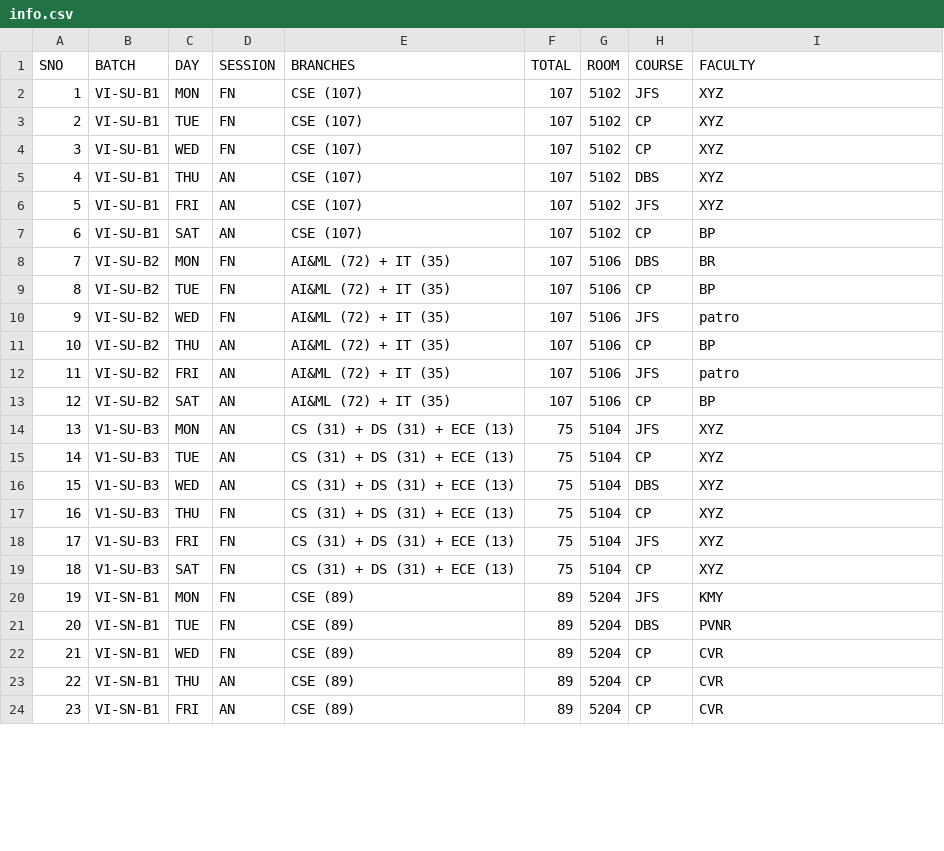
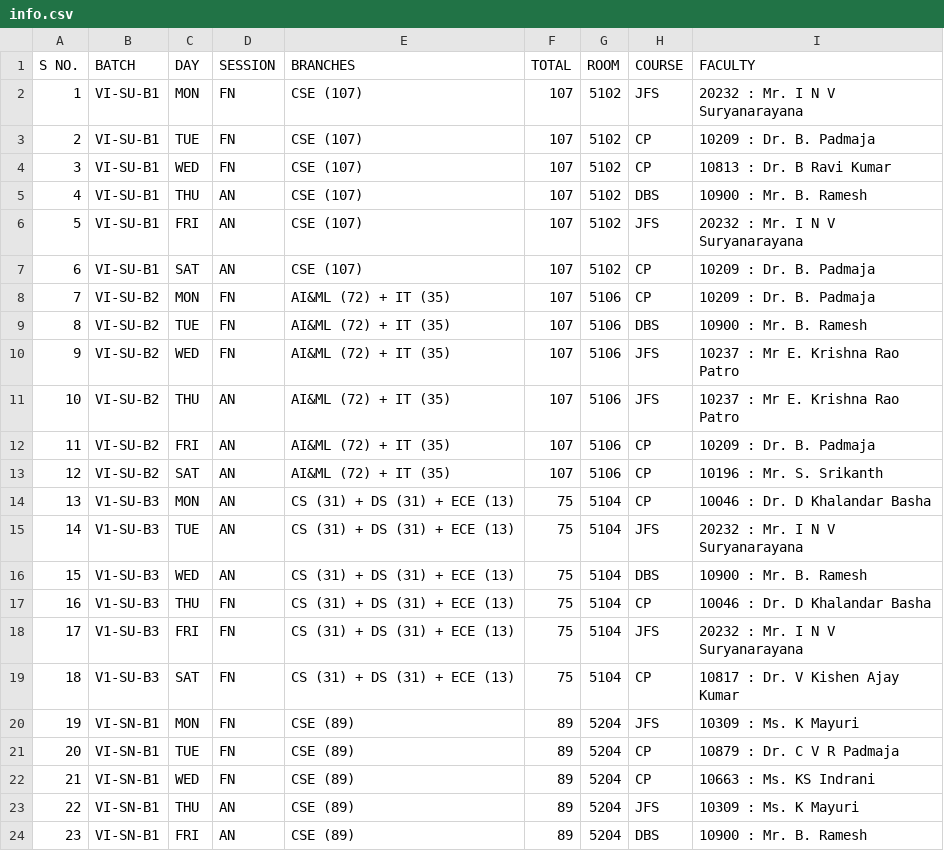
Before and after one commit to Jayanth612/JFS_VISEM, a CSV file: public/Table/info.csv, drawn as a sheet; only a part is shown; the diff covers the shown part only.

```diff
--- a/public/Table/info.csv
+++ b/public/Table/info.csv
@@ -1,24 +1,24 @@
-SNO,BATCH,DAY,SESSION,BRANCHES,TOTAL,ROOM,COURSE,FACULTY
-1,VI-SU-B1,MON,FN,CSE (107),107,5102,JFS,XYZ
-2,VI-SU-B1,TUE,FN,CSE (107),107,5102,CP,XYZ
-3,VI-SU-B1,WED,FN,CSE (107),107,5102,CP,XYZ
-4,VI-SU-B1,THU,AN,CSE (107),107,5102,DBS,XYZ
-5,VI-SU-B1,FRI,AN,CSE (107),107,5102,JFS,XYZ
-6,VI-SU-B1,SAT,AN,CSE (107),107,5102,CP,BP
-7,VI-SU-B2,MON,FN,AI&ML (72) + IT (35),107,5106,DBS,BR
-8,VI-SU-B2,TUE,FN,AI&ML (72) + IT (35),107,5106,CP,BP
-9,VI-SU-B2,WED,FN,AI&ML (72) + IT (35),107,5106,JFS,patro
-10,VI-SU-B2,THU,AN,AI&ML (72) + IT (35),107,5106,CP,BP
-11,VI-SU-B2,FRI,AN,AI&ML (72) + IT (35),107,5106,JFS,patro
-12,VI-SU-B2,SAT,AN,AI&ML (72) + IT (35),107,5106,CP,BP
-13,V1-SU-B3,MON,AN,CS (31) + DS (31) + ECE (13),75,5104,JFS,XYZ
-14,V1-SU-B3,TUE,AN,CS (31) + DS (31) + ECE (13),75,5104,CP,XYZ
-15,V1-SU-B3,WED,AN,CS (31) + DS (31) + ECE (13),75,5104,DBS,XYZ
-16,V1-SU-B3,THU,FN,CS (31) + DS (31) + ECE (13),75,5104,CP,XYZ
-17,V1-SU-B3,FRI,FN,CS (31) + DS (31) + ECE (13),75,5104,JFS,XYZ
-18,V1-SU-B3,SAT,FN,CS (31) + DS (31) + ECE (13),75,5104,CP,XYZ
-19,VI-SN-B1,MON,FN,CSE (89),89,5204,JFS,KMY
-20,VI-SN-B1,TUE,FN,CSE (89),89,5204,DBS,PVNR
-21,VI-SN-B1,WED,FN,CSE (89),89,5204,CP,CVR
-22,VI-SN-B1,THU,AN,CSE (89),89,5204,CP,CVR
-23,VI-SN-B1,FRI,AN,CSE (89),89,5204,CP,CVR
+S NO.,BATCH,DAY,SESSION,BRANCHES,TOTAL,ROOM,COURSE,FACULTY,
+1,VI-SU-B1,MON,FN,CSE (107),107,5102,JFS, 20232 : Mr. I N V Suryanarayana,
+2,VI-SU-B1,TUE,FN,CSE (107),107,5102,CP,10209 : Dr. B. Padmaja,
+3,VI-SU-B1,WED,FN,CSE (107),107,5102,CP,10813 : Dr. B Ravi Kumar,
+4,VI-SU-B1,THU,AN,CSE (107),107,5102,DBS,10900 : Mr. B. Ramesh,
+5,VI-SU-B1,FRI,AN,CSE (107),107,5102,JFS, 20232 : Mr. I N V Suryanarayana,
+6,VI-SU-B1,SAT,AN,CSE (107),107,5102,CP,10209 : Dr. B. Padmaja,
+7,VI-SU-B2,MON,FN,AI&ML (72) + IT (35),107,5106,CP,10209 : Dr. B. Padmaja,
+8,VI-SU-B2,TUE,FN,AI&ML (72) + IT (35),107,5106,DBS,10900 : Mr. B. Ramesh,
+9,VI-SU-B2,WED,FN,AI&ML (72) + IT (35),107,5106,JFS,10237 :  Mr E. Krishna Rao Patro,
+10,VI-SU-B2,THU,AN,AI&ML (72) + IT (35),107,5106,JFS,10237 :  Mr E. Krishna Rao Patro,
+11,VI-SU-B2,FRI,AN,AI&ML (72) + IT (35),107,5106,CP,10209 : Dr. B. Padmaja,
+12,VI-SU-B2,SAT,AN,AI&ML (72) + IT (35),107,5106,CP,10196 : Mr. S. Srikanth,
+13,V1-SU-B3,MON,AN,CS (31) + DS (31) + ECE (13),75,5104,CP,10046 : Dr. D Khalandar Basha,
+14,V1-SU-B3,TUE,AN,CS (31) + DS (31) + ECE (13),75,5104,JFS, 20232 : Mr. I N V Suryanarayana,
+15,V1-SU-B3,WED,AN,CS (31) + DS (31) + ECE (13),75,5104,DBS,10900 : Mr. B. Ramesh,
+16,V1-SU-B3,THU,FN,CS (31) + DS (31) + ECE (13),75,5104,CP,10046 : Dr. D Khalandar Basha,
+17,V1-SU-B3,FRI,FN,CS (31) + DS (31) + ECE (13),75,5104,JFS, 20232 : Mr. I N V Suryanarayana,
+18,V1-SU-B3,SAT,FN,CS (31) + DS (31) + ECE (13),75,5104,CP,10817 : Dr. V Kishen Ajay Kumar,
+19,VI-SN-B1,MON,FN,CSE (89),89,5204,JFS,10309 : Ms. K Mayuri,
+20,VI-SN-B1,TUE,FN,CSE (89),89,5204,CP,10879 : Dr. C V R Padmaja,
+21,VI-SN-B1,WED,FN,CSE (89),89,5204,CP,10663 : Ms. KS Indrani,
+22,VI-SN-B1,THU,AN,CSE (89),89,5204,JFS,10309 : Ms. K Mayuri,
+23,VI-SN-B1,FRI,AN,CSE (89),89,5204,DBS,10900 : Mr. B. Ramesh,
```
Also changed, not shown: 84 edited cells elsewhere in this file, 1 other file.
